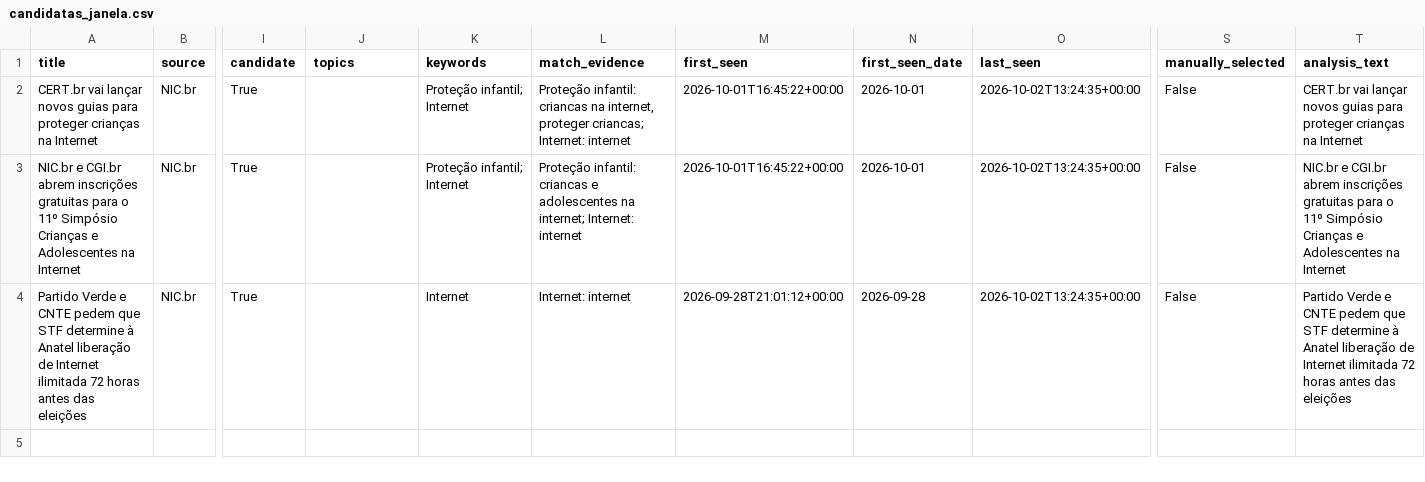
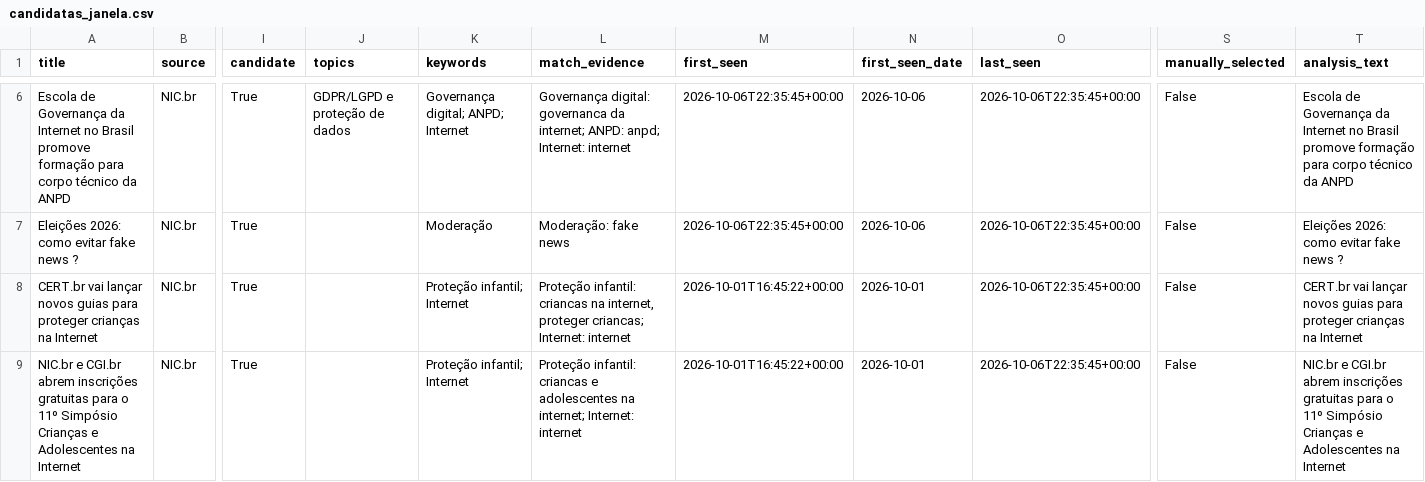
Before and after one commit to anamacao/FAPESP-PIBIC-scrapping, a CSV file: reports/curadoria/latest/scrapers/candidatas_janela.csv, drawn as a sheet; only a part is shown, gaps mark what is left out; removed rows and columns are numbered as before the commit, all else as after; rows hold the shown columns only; the diff covers the shown part only; the diff names each change by its address in the sheet, - before the commit and + after, or states it on an @@ line.

```diff
--- a/reports/curadoria/latest/scrapers/candidatas_janela.csv
+++ b/reports/curadoria/latest/scrapers/candidatas_janela.csv
+row 6: Escola de Governança da Internet no Brasil promove formação para corpo técnico da ANPD | NIC.br | True | GDPR/LGPD e proteção de dados | Governança digital; ANPD; Internet | Governança digital: governanca da internet; ANPD: anpd; Internet: internet | 2026-10-06T22:35:45+00:00 | 2026-10-06 | 2026-10-06T22:35:45+00:00 | False | Escola de Governança da Internet no Brasil promove formação para corpo técnico da ANPD
+row 7: Eleições 2026: como evitar fake news ? | NIC.br | True |  | Moderação | Moderação: fake news | 2026-10-06T22:35:45+00:00 | 2026-10-06 | 2026-10-06T22:35:45+00:00 | False | Eleições 2026: como evitar fake news ?
-O8:O9 (last_seen): 2026-10-02T13:24:35+00:00
+O8:O9 (last_seen): 2026-10-06T22:35:45+00:00
-row 4: Partido Verde e CNTE pedem que STF determine à Anatel liberação de Internet ilimitada 72 horas antes das eleições | NIC.br | True |  | Internet | Internet: internet | 2026-09-28T21:01:12+00:00 | 2026-09-28 | 2026-10-02T13:24:35+00:00 | False | Partido Verde e CNTE pedem que STF determine à Anatel liberação de Internet ilimitada 72 horas antes das eleições
```
Also changed, not shown: 4 added rows elsewhere in this file, data/analysis/evidencias_tematicas.csv, reports/curadoria/latest/coocorrencias_jaccard.csv, 30 other files.
